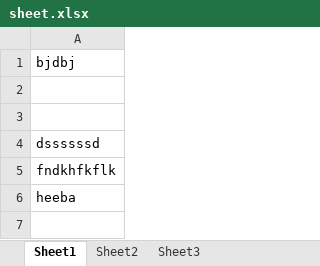
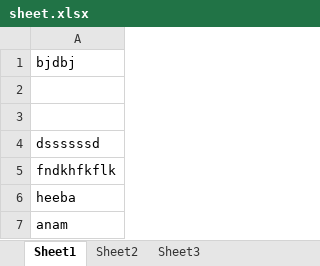
Before and after one commit to HeebaFaiyaz123/GitTutorialLearning, an Excel workbook: sheet.xlsx, sheet Sheet1, drawn as a sheet; values as stored, in another font and other column widths than the file's, no borders; the diff names each change by its address in the sheet, - before the commit and + after, or states it on an @@ line.

```diff
--- a/sheet.xlsx (sheet Sheet1)
+++ b/sheet.xlsx (sheet Sheet1)
+row 7: anam
```
Also changed, not shown: 1 other file.
